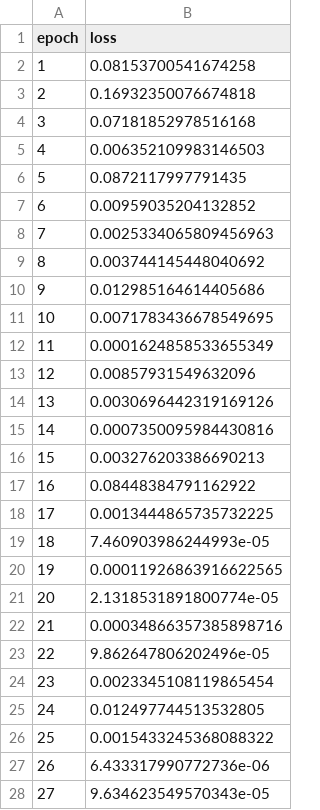
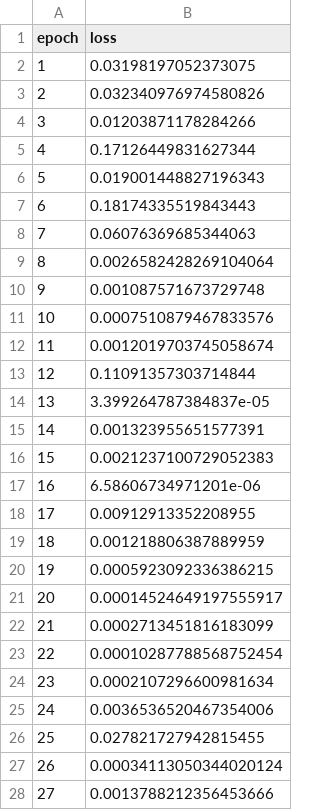
Before and after one commit to HarelAmezcua/resnet-pytorch, a CSV file: training_loss.csv, drawn as a sheet; only a part is shown; the diff covers the shown part only.

```diff
--- a/training_loss.csv
+++ b/training_loss.csv
@@ -1,28 +1,28 @@
 epoch,loss
-1,0.08153700541674258
-2,0.16932350076674818
-3,0.07181852978516168
-4,0.006352109983146503
-5,0.0872117997791435
-6,0.00959035204132852
-7,0.0025334065809456963
-8,0.003744145448040692
-9,0.012985164614405686
-10,0.0071783436678549695
-11,0.0001624858533655349
-12,0.00857931549632096
-13,0.0030696442319169126
-14,0.0007350095984430816
-15,0.003276203386690213
-16,0.08448384791162922
-17,0.0013444865735732225
-18,7.460903986244993e-05
-19,0.00011926863916622565
-20,2.1318531891800774e-05
-21,0.00034866357385898716
-22,9.862647806202496e-05
-23,0.0023345108119865454
-24,0.012497744513532805
-25,0.0015433245368088322
-26,6.433317990772736e-06
-27,9.634623549570343e-05
+1,0.03198197052373075
+2,0.032340976974580826
+3,0.01203871178284266
+4,0.17126449831627344
+5,0.019001448827196343
+6,0.18174335519843443
+7,0.06076369685344063
+8,0.0026582428269104064
+9,0.001087571673729748
+10,0.0007510879467833576
+11,0.0012019703745058674
+12,0.11091357303714844
+13,3.399264787384837e-05
+14,0.001323955651577391
+15,0.0021237100729052383
+16,6.58606734971201e-06
+17,0.00912913352208955
+18,0.001218806387889959
+19,0.0005923092336386215
+20,0.00014524649197555917
+21,0.0002713451816183099
+22,0.00010287788568752454
+23,0.0002107296600981634
+24,0.0036536520467354006
+25,0.027821727942815455
+26,0.00034113050344020124
+27,0.0013788212356453666
```
Also changed, not shown: 50 added rows and 23 edited cells elsewhere in this file, 2 other files.
